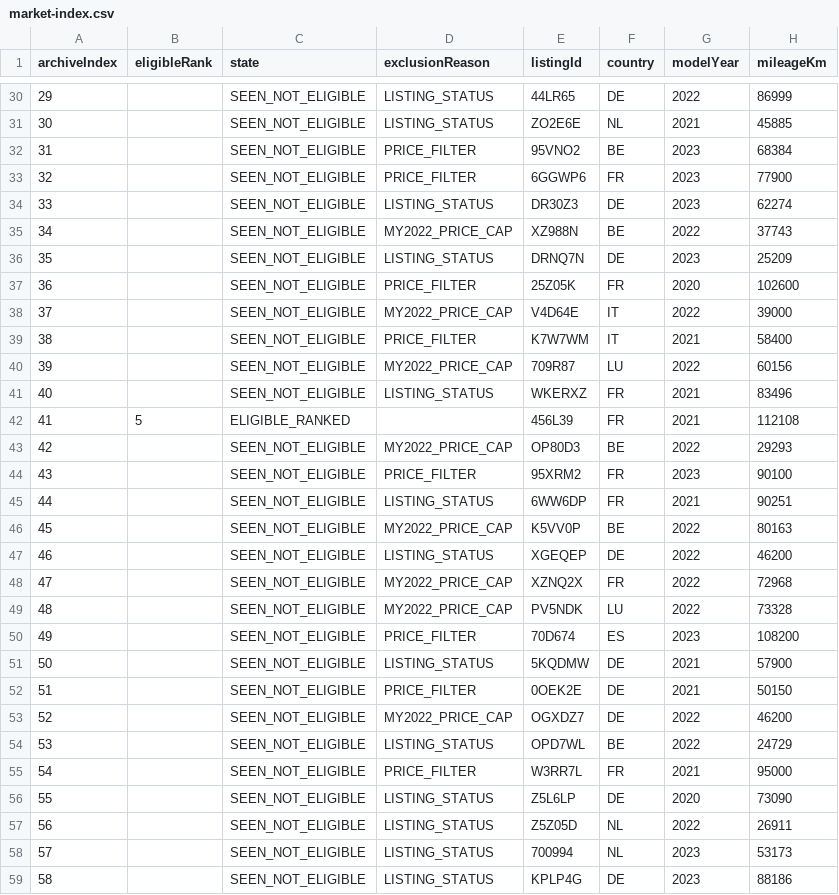
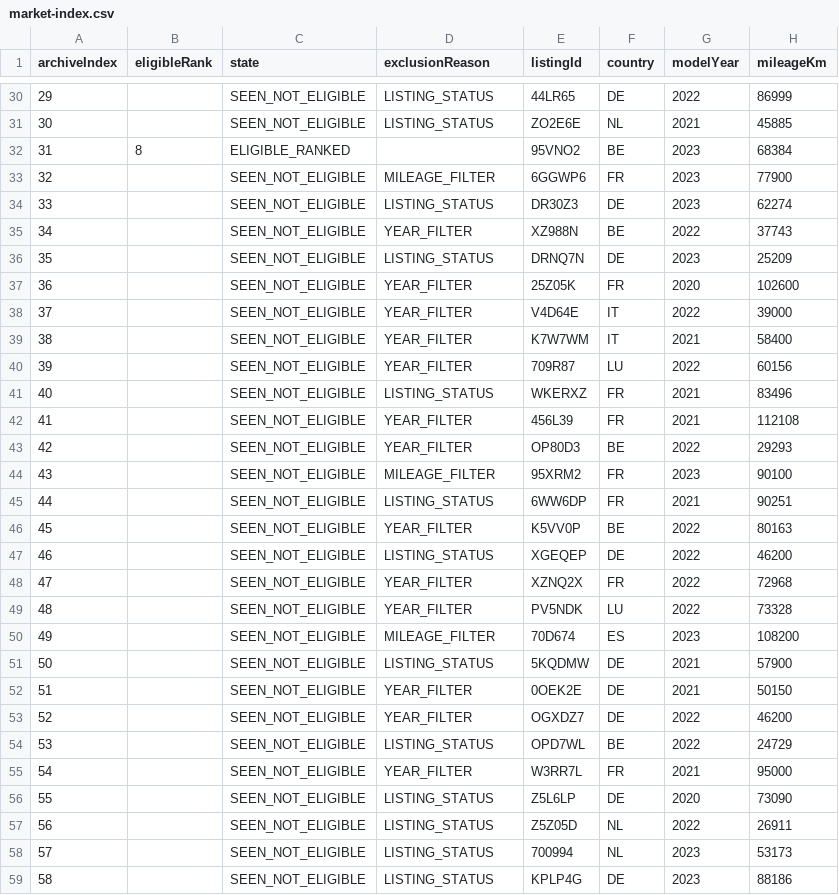
Before and after one commit to gheorghevasilica-oss/Porsche-Hunter, a CSV file: market-index.csv, drawn as a sheet; only a part is shown, gaps mark what is left out; the diff covers the shown part only; the diff names each change by its address in the sheet, - before the commit and + after, or states it on an @@ line.

```diff
--- a/market-index.csv
+++ b/market-index.csv
-B32 (eligibleRank): (empty)
+B32 (eligibleRank): 8
-C32 (state): SEEN_NOT_ELIGIBLE
+C32 (state): ELIGIBLE_RANKED
-D32 (exclusionReason): PRICE_FILTER
+D32 (exclusionReason): (empty)
-D33 (exclusionReason): PRICE_FILTER
+D33 (exclusionReason): MILEAGE_FILTER
-D35 (exclusionReason): MY2022_PRICE_CAP
+D35 (exclusionReason): YEAR_FILTER
-D37 (exclusionReason): PRICE_FILTER
+D37 (exclusionReason): YEAR_FILTER
-D38 (exclusionReason): MY2022_PRICE_CAP
+D38 (exclusionReason): YEAR_FILTER
-D39 (exclusionReason): PRICE_FILTER
+D39 (exclusionReason): YEAR_FILTER
-D40 (exclusionReason): MY2022_PRICE_CAP
+D40 (exclusionReason): YEAR_FILTER
-B42 (eligibleRank): 5
+B42 (eligibleRank): (empty)
-C42 (state): ELIGIBLE_RANKED
+C42 (state): SEEN_NOT_ELIGIBLE
-D42 (exclusionReason): (empty)
+D42 (exclusionReason): YEAR_FILTER
-D43 (exclusionReason): MY2022_PRICE_CAP
+D43 (exclusionReason): YEAR_FILTER
-D44 (exclusionReason): PRICE_FILTER
+D44 (exclusionReason): MILEAGE_FILTER
-D46 (exclusionReason): MY2022_PRICE_CAP
+D46 (exclusionReason): YEAR_FILTER
-D48:D49 (exclusionReason): MY2022_PRICE_CAP
+D48:D49 (exclusionReason): YEAR_FILTER
-D50 (exclusionReason): PRICE_FILTER
+D50 (exclusionReason): MILEAGE_FILTER
-D52 (exclusionReason): PRICE_FILTER
+D52 (exclusionReason): YEAR_FILTER
-D53 (exclusionReason): MY2022_PRICE_CAP
+D53 (exclusionReason): YEAR_FILTER
-D55 (exclusionReason): PRICE_FILTER
+D55 (exclusionReason): YEAR_FILTER
```
Also changed, not shown: 75 edited cells elsewhere in this file, 4 other files.
